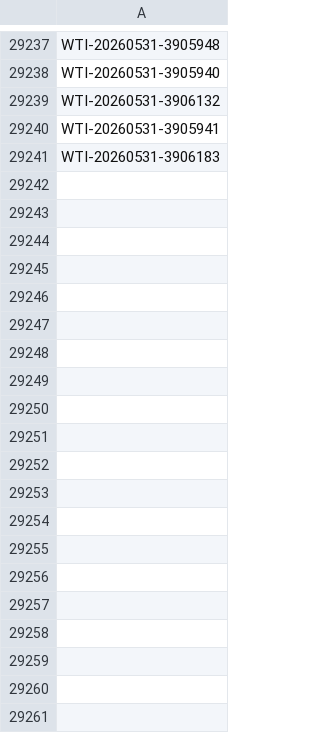
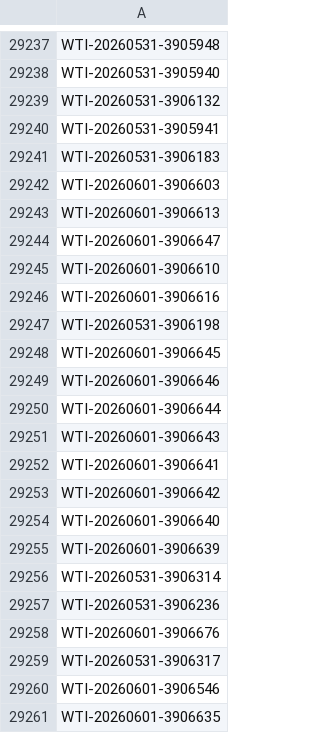
Before and after one commit to Adit-Sharma-Wti/Reservation-Booking-Report-Automation-Payment-Mode-, a CSV file: store/May-2026/Processed_Booking_Numbers.csv, drawn as a sheet; only a part is shown, gaps mark what is left out; the diff covers the shown part only.

```diff
--- a/store/May-2026/Processed_Booking_Numbers.csv
+++ b/store/May-2026/Processed_Booking_Numbers.csv
@@ -29241 +29241,21 @@ WTI-20260531-3905941
 WTI-20260531-3906183
+WTI-20260601-3906603
+WTI-20260601-3906613
+WTI-20260601-3906647
+WTI-20260601-3906610
+WTI-20260601-3906616
+WTI-20260531-3906198
+WTI-20260601-3906645
+WTI-20260601-3906646
+WTI-20260601-3906644
+WTI-20260601-3906643
+WTI-20260601-3906641
+WTI-20260601-3906642
+WTI-20260601-3906640
+WTI-20260601-3906639
+WTI-20260531-3906314
+WTI-20260531-3906236
+WTI-20260601-3906676
+WTI-20260531-3906317
+WTI-20260601-3906546
+WTI-20260601-3906635
```
Also changed, not shown: 74 added rows elsewhere in this file, 10 other files.
